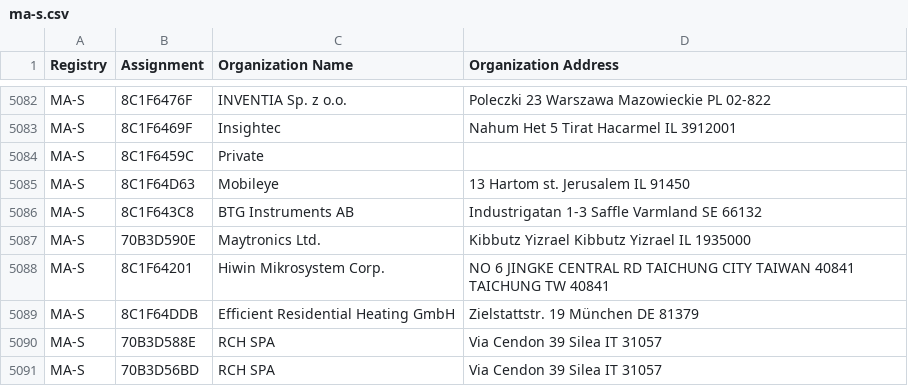
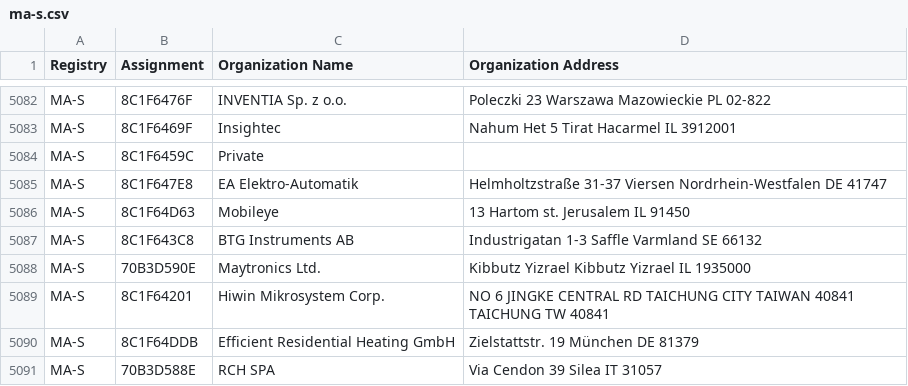
Before and after one commit to uxmansarwar/mac-address-vendor-database, a CSV file: data/raw/ma-s.csv, drawn as a sheet; only a part is shown, gaps mark what is left out; the shorter side is filled out with more unchanged rows; the diff names each change by its address in the sheet, - before the commit and + after, or states it on an @@ line.

```diff
--- a/data/raw/ma-s.csv
+++ b/data/raw/ma-s.csv
+row 5085: MA-S | 8C1F647E8 | EA Elektro-Automatik | Helmholtzstraße 31-37 Viersen Nordrhein-Westfalen DE 41747
```
Also changed, not shown: data/raw/ma-m.csv, 2 other files.
